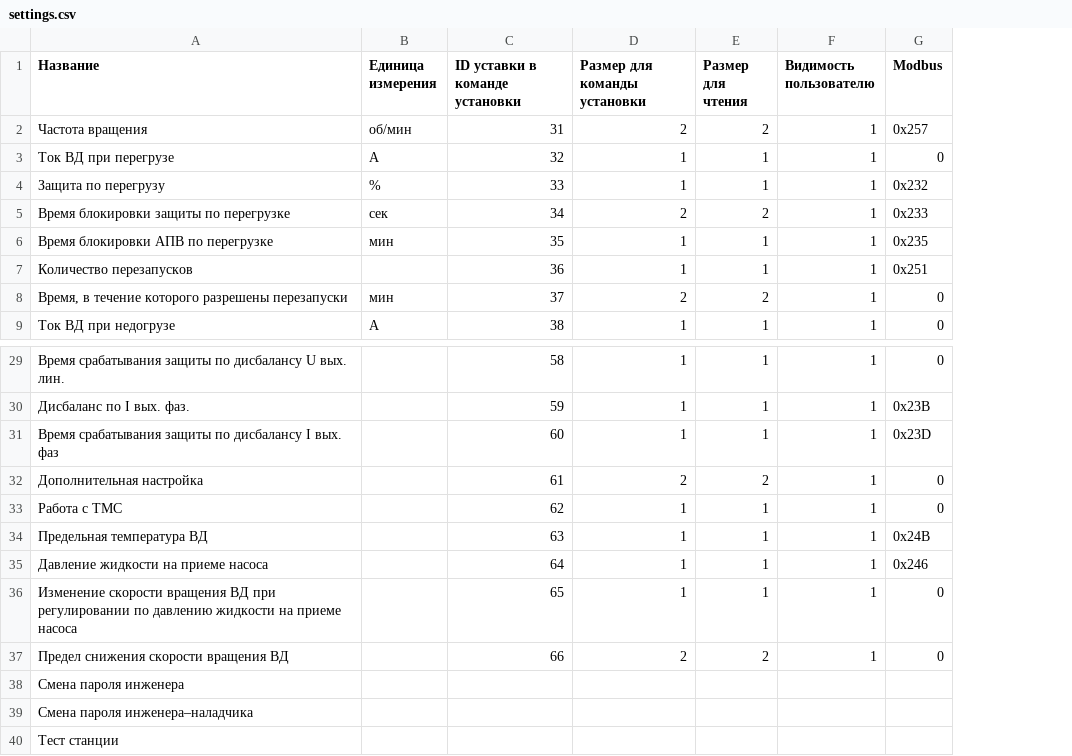
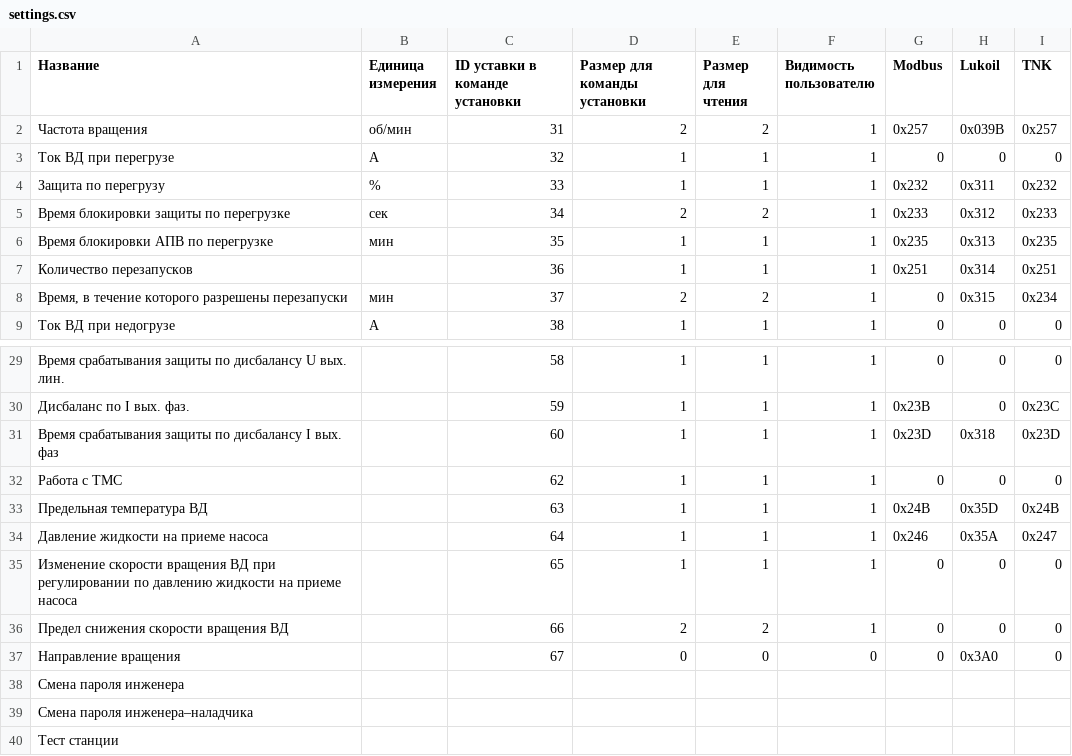
Before and after one commit to darcyg/modbusd, a CSV file: settings.csv, drawn as a sheet; only a part is shown, gaps mark what is left out; removed rows and columns are numbered as before the commit, all else as after; the diff names each change by its address in the sheet, - before the commit and + after, or states it on an @@ line.

Commit message:
Add different modbus addresses for Lukoil and TNK-BP

```diff
--- a/settings.csv
+++ b/settings.csv
+column H (Lukoil), rows 2-9: 0x039В | 0 | 0x311 | 0x312 | 0x313 | 0x314 | 0x315 | 0; rows 29-36: 0 | 0 | 0x318 | 0 | 0x35D | 0x35А | 0 | 0
+column I (TNK), rows 2-9: 0x257 | 0 | 0x232 | 0x233 | 0x235 | 0x251 | 0x234 | 0; rows 29-36: 0 | 0x23C | 0x23D | 0 | 0x24B | 0x247 | 0 | 0
-row 32: Дополнительная настройка |  | 61 | 2 | 2 | 1 | 0
+row 37: Направление вращения |  | 67 | 0 | 0 | 0 | 0 | 0x3А0 | 0
```
